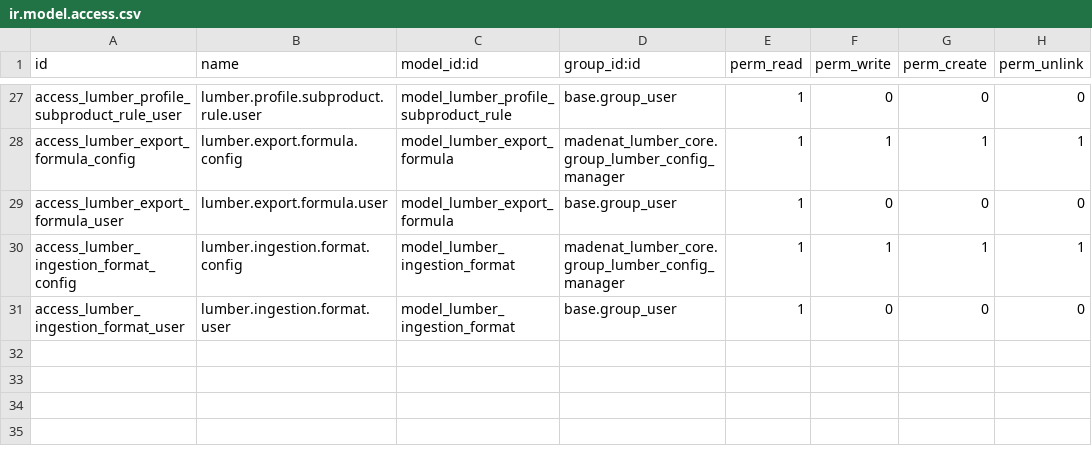
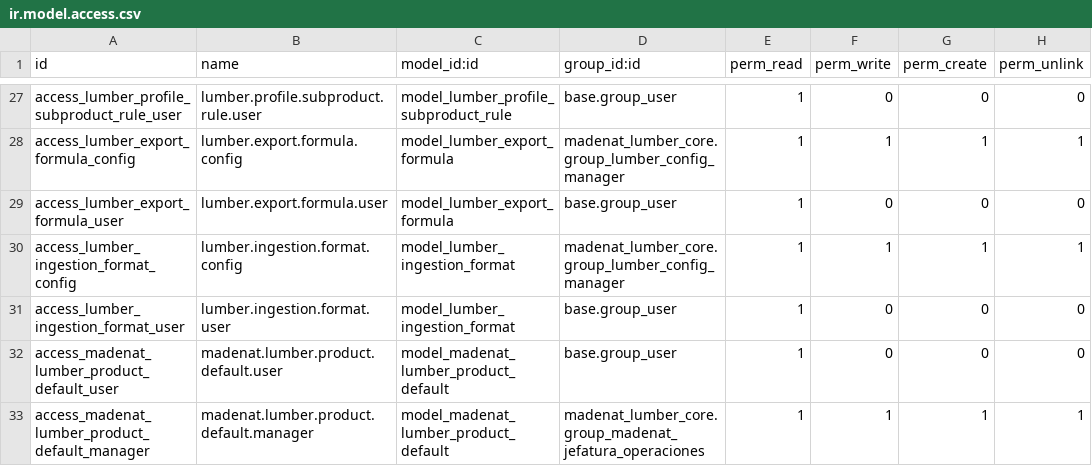
Before and after one commit to viruco/madenat-modules, a CSV file: madenat_lumber_core/security/ir.model.access.csv, drawn as a sheet; only a part is shown, gaps mark what is left out.

Commit message:
feat(core): configurar producto maestro por tipo de ingreso
Agrega reglas mantenibles para resolver el producto maestro de ingresos brutos y procesados.

Incorpora configuración de creación de subproductos, datos iniciales, vistas, seguridad y pruebas de resolución por tipo, perfil y compañía.

```diff
--- a/madenat_lumber_core/security/ir.model.access.csv
+++ b/madenat_lumber_core/security/ir.model.access.csv
@@ -31 +31,3 @@ access_lumber_ingestion_format_config,lumber.ingestion.format.config,model_lumbe
 access_lumber_ingestion_format_user,lumber.ingestion.format.user,model_lumber_ingestion_format,base.group_user,1,0,0,0
+access_madenat_lumber_product_default_user,madenat.lumber.product.default.user,model_madenat_lumber_product_default,base.group_user,1,0,0,0
+access_madenat_lumber_product_default_manager,madenat.lumber.product.default.manager,model_madenat_lumber_product_default,madenat_lumber_core.group_madenat_jefatura_operaciones,1,1,1,1
```
Also changed, not shown: 10 other files.
